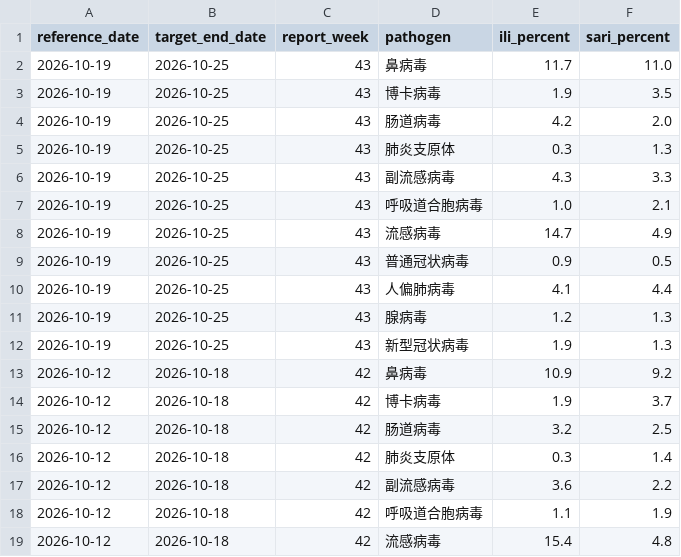
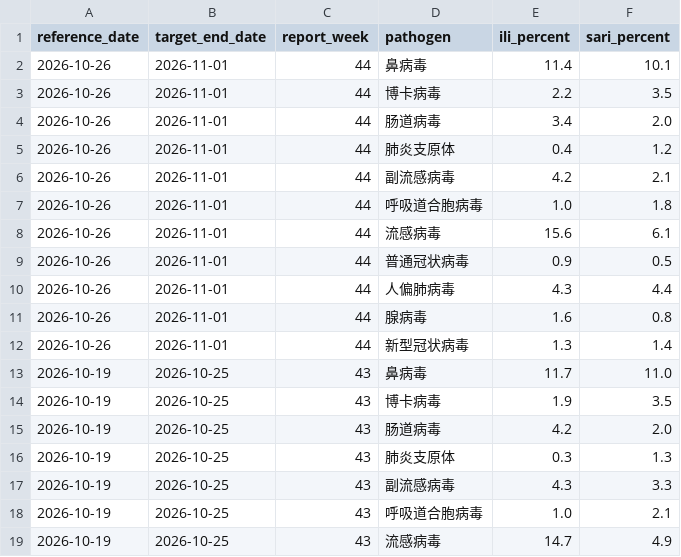
Before and after one commit to dailypartita/cn_cdc_dashboard, a CSV file: data/cncdc_surveillance_all.csv, drawn as a sheet; only a part is shown; the shorter side is filled out with more unchanged rows; the diff names each change by its address in the sheet, - before the commit and + after, or states it on an @@ line.

```diff
--- a/data/cncdc_surveillance_all.csv
+++ b/data/cncdc_surveillance_all.csv
+row 2: 2026-10-26 | 2026-11-01 | 44 | 鼻病毒 | 11.4 | 10.1
+row 3: 2026-10-26 | 2026-11-01 | 44 | 博卡病毒 | 2.2 | 3.5
+row 4: 2026-10-26 | 2026-11-01 | 44 | 肠道病毒 | 3.4 | 2.0
+row 5: 2026-10-26 | 2026-11-01 | 44 | 肺炎支原体 | 0.4 | 1.2
+row 6: 2026-10-26 | 2026-11-01 | 44 | 副流感病毒 | 4.2 | 2.1
+row 7: 2026-10-26 | 2026-11-01 | 44 | 呼吸道合胞病毒 | 1.0 | 1.8
+row 8: 2026-10-26 | 2026-11-01 | 44 | 流感病毒 | 15.6 | 6.1
+row 9: 2026-10-26 | 2026-11-01 | 44 | 普通冠状病毒 | 0.9 | 0.5
+row 10: 2026-10-26 | 2026-11-01 | 44 | 人偏肺病毒 | 4.3 | 4.4
+row 11: 2026-10-26 | 2026-11-01 | 44 | 腺病毒 | 1.6 | 0.8
+row 12: 2026-10-26 | 2026-11-01 | 44 | 新型冠状病毒 | 1.3 | 1.4
```
Also changed, not shown: data/cncdc_surveillance_covid19.csv, 2 other files.
